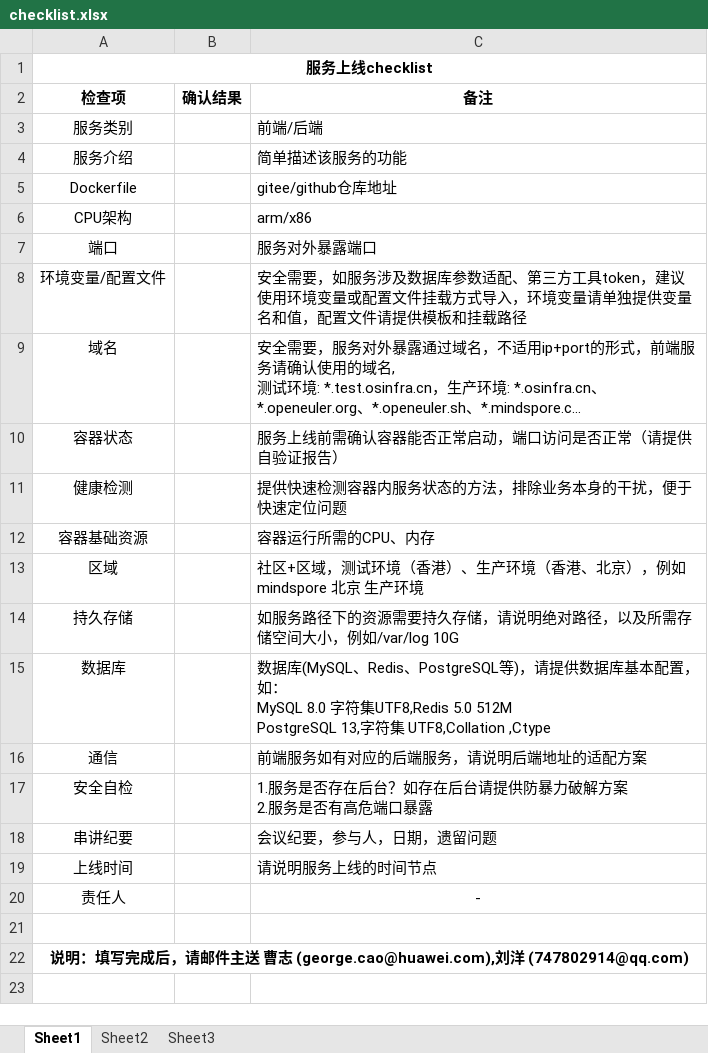
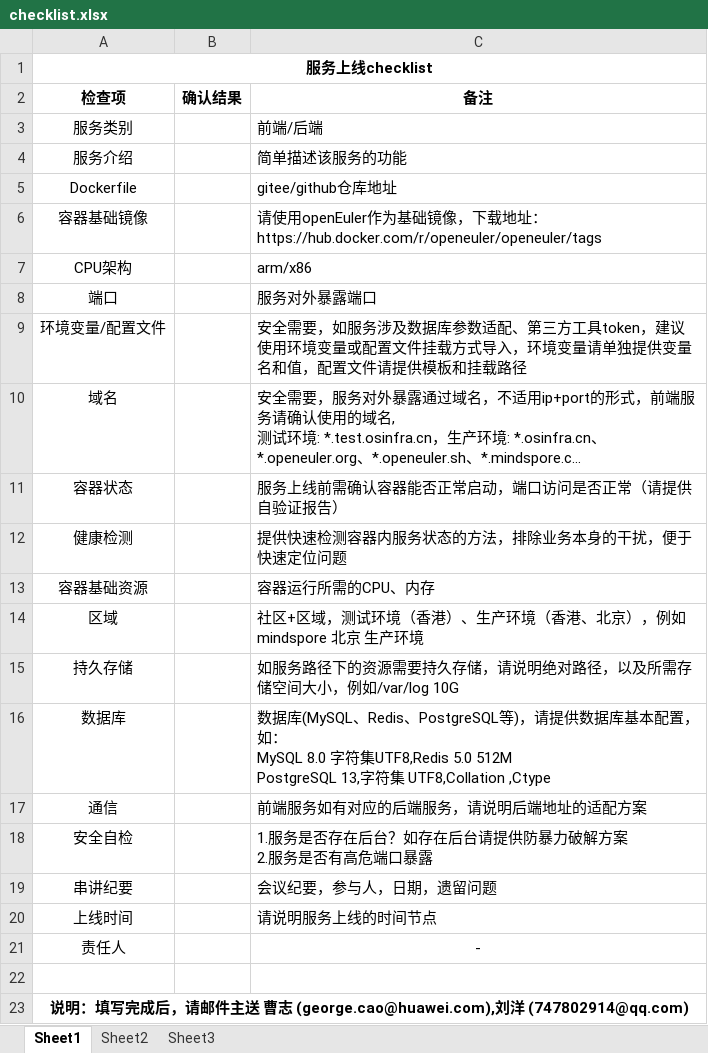
Before and after one commit to Open-Infra-Ops/docs, an Excel workbook: checklist/checklist.xlsx, sheet Sheet1, drawn as a sheet; long unchanged cells end in …; values as stored, in another font and other column widths than the file's, no borders; the diff names each change by its address in the sheet, - before the commit and + after, or states it on an @@ line.

Commit message:
update checklist

```diff
--- a/checklist/checklist.xlsx (sheet Sheet1)
+++ b/checklist/checklist.xlsx (sheet Sheet1)
+row 6: 容器基础镜像 |  | 请使用openEuler作为基础镜像，下载地址：https://hub.docker.com/r/openeuler/openeuler/tags
```
Also changed, not shown: 1 other file.
